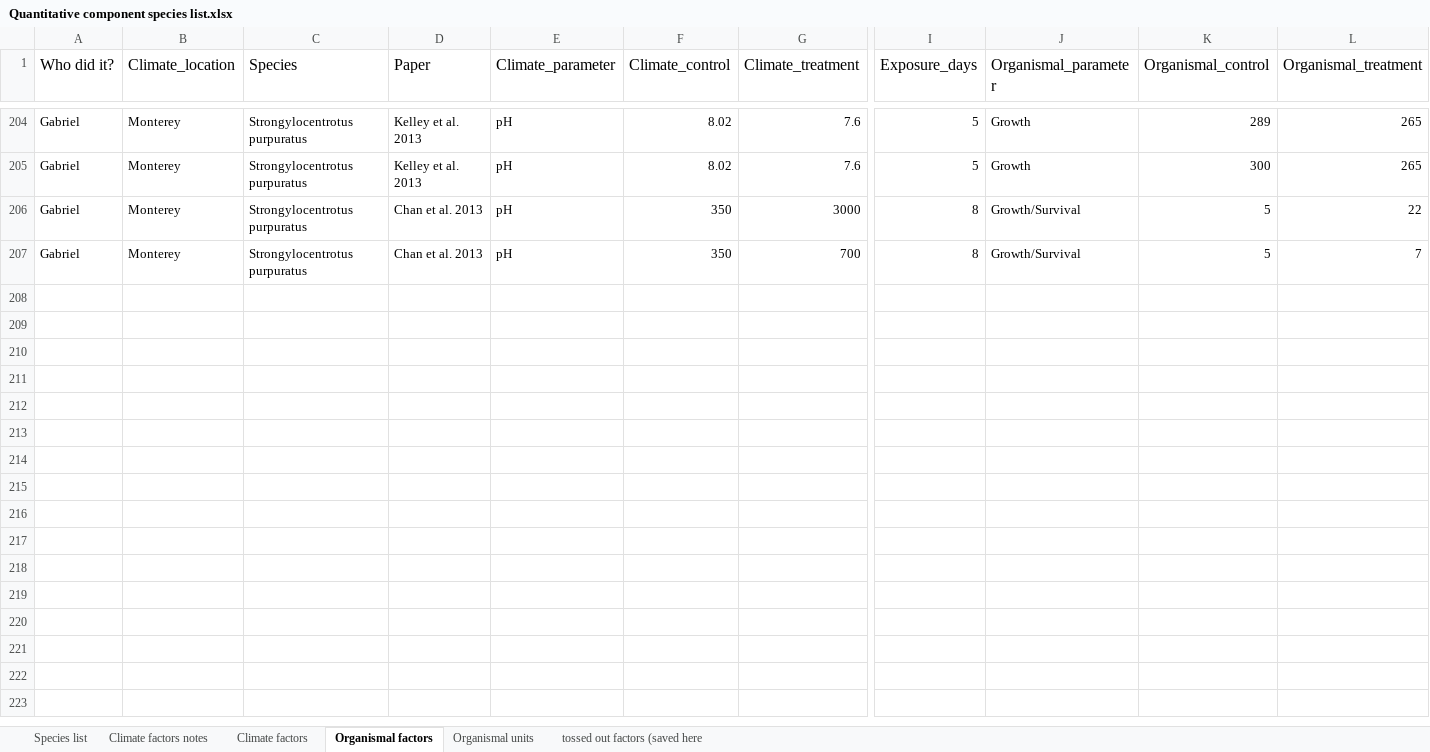
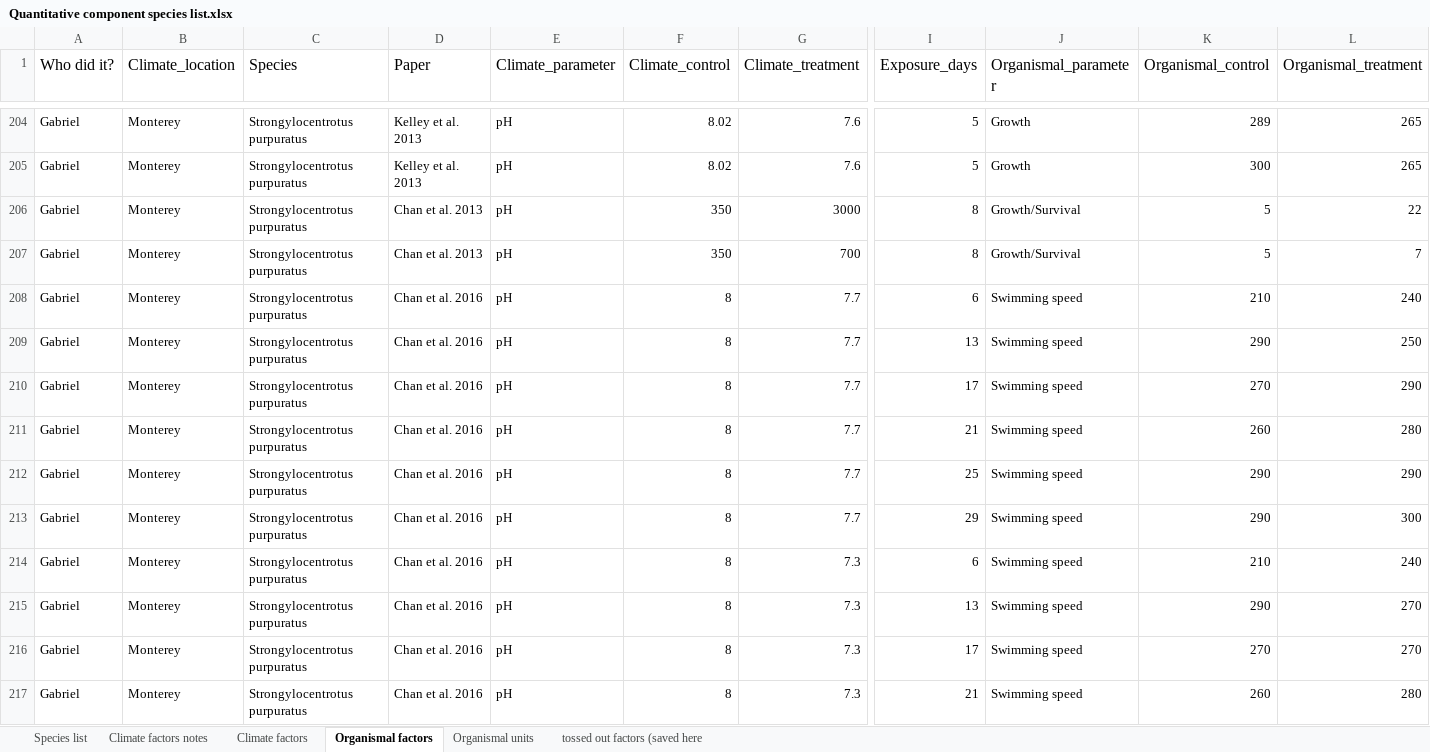
Before and after one commit to sbashevkin/Dispersal, an Excel workbook: Quantitative component species list.xlsx, sheet Organismal factors, drawn as a sheet; only a part is shown, gaps mark what is left out; values as stored, in another font and other column widths than the file's, no borders; charts and pictures not drawn; rows hold the shown columns only; the diff covers the shown part only; the diff names each change by its address in the sheet, - before the commit and + after, or states it on an @@ line.

```diff
--- a/Quantitative component species list.xlsx (sheet Organismal factors)
+++ b/Quantitative component species list.xlsx (sheet Organismal factors)
+row 208: Gabriel | Monterey | Strongylocentrotus purpuratus | Chan et al. 2016 | pH | 8 | 7.7 | 6 | Swimming speed | 210 | 240
+row 209: Gabriel | Monterey | Strongylocentrotus purpuratus | Chan et al. 2016 | pH | 8 | 7.7 | 13 | Swimming speed | 290 | 250
+row 210: Gabriel | Monterey | Strongylocentrotus purpuratus | Chan et al. 2016 | pH | 8 | 7.7 | 17 | Swimming speed | 270 | 290
+row 211: Gabriel | Monterey | Strongylocentrotus purpuratus | Chan et al. 2016 | pH | 8 | 7.7 | 21 | Swimming speed | 260 | 280
+row 212: Gabriel | Monterey | Strongylocentrotus purpuratus | Chan et al. 2016 | pH | 8 | 7.7 | 25 | Swimming speed | 290 | 290
+row 213: Gabriel | Monterey | Strongylocentrotus purpuratus | Chan et al. 2016 | pH | 8 | 7.7 | 29 | Swimming speed | 290 | 300
+row 214: Gabriel | Monterey | Strongylocentrotus purpuratus | Chan et al. 2016 | pH | 8 | 7.3 | 6 | Swimming speed | 210 | 240
+row 215: Gabriel | Monterey | Strongylocentrotus purpuratus | Chan et al. 2016 | pH | 8 | 7.3 | 13 | Swimming speed | 290 | 270
+row 216: Gabriel | Monterey | Strongylocentrotus purpuratus | Chan et al. 2016 | pH | 8 | 7.3 | 17 | Swimming speed | 270 | 270
+row 217: Gabriel | Monterey | Strongylocentrotus purpuratus | Chan et al. 2016 | pH | 8 | 7.3 | 21 | Swimming speed | 260 | 280
```
Also changed, not shown: 74 added rows elsewhere in this sheet, sheet Climate factors notes, 2 other files.
